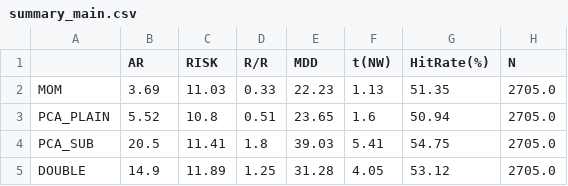
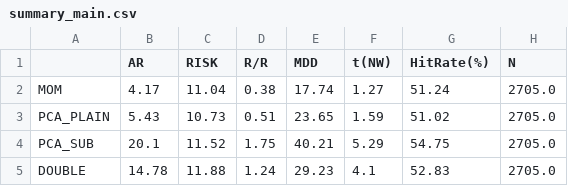
Before and after one commit to shigehiro04-maker/jp-us-leadlag, a CSV file: results/summary_main.csv, drawn as a sheet.

```diff
--- a/results/summary_main.csv
+++ b/results/summary_main.csv
@@ -1,5 +1,5 @@
 ,AR,RISK,R/R,MDD,t(NW),HitRate(%),N
-MOM,3.69,11.03,0.33,22.23,1.13,51.35,2705.0
-PCA_PLAIN,5.52,10.8,0.51,23.65,1.6,50.94,2705.0
-PCA_SUB,20.5,11.41,1.8,39.03,5.41,54.75,2705.0
-DOUBLE,14.9,11.89,1.25,31.28,4.05,53.12,2705.0
+MOM,4.17,11.04,0.38,17.74,1.27,51.24,2705.0
+PCA_PLAIN,5.43,10.73,0.51,23.65,1.59,51.02,2705.0
+PCA_SUB,20.1,11.52,1.75,40.21,5.29,54.75,2705.0
+DOUBLE,14.78,11.88,1.24,29.23,4.1,52.83,2705.0
```
Also changed, not shown: results/daily_returns.csv, results/direction.csv, 11 other files.
